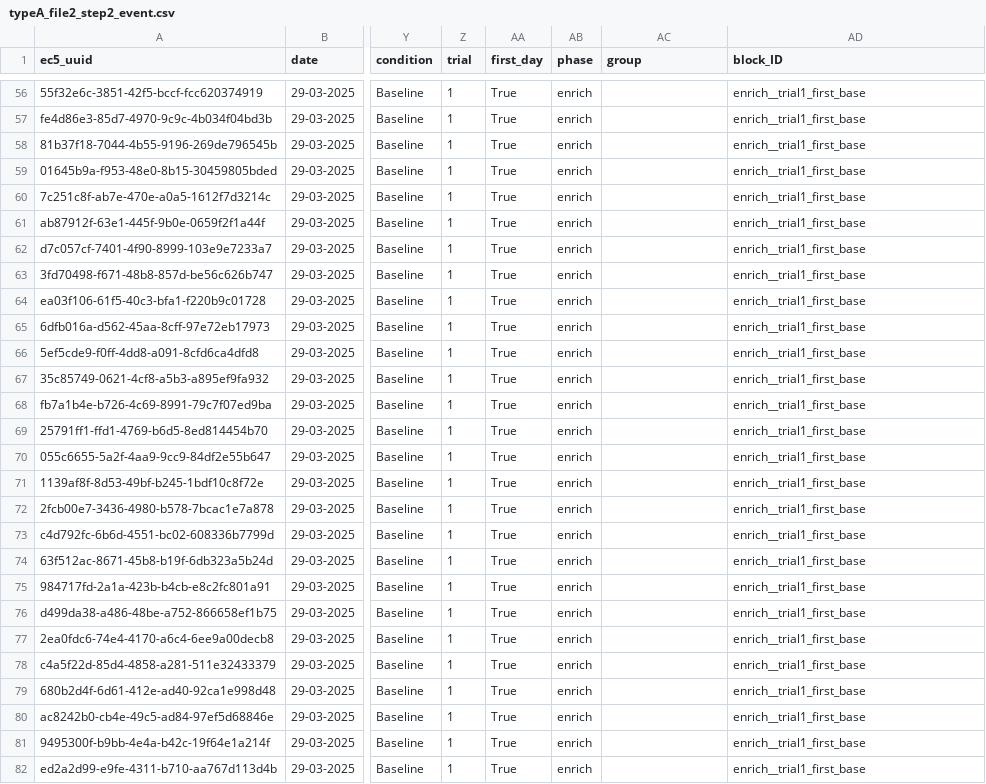
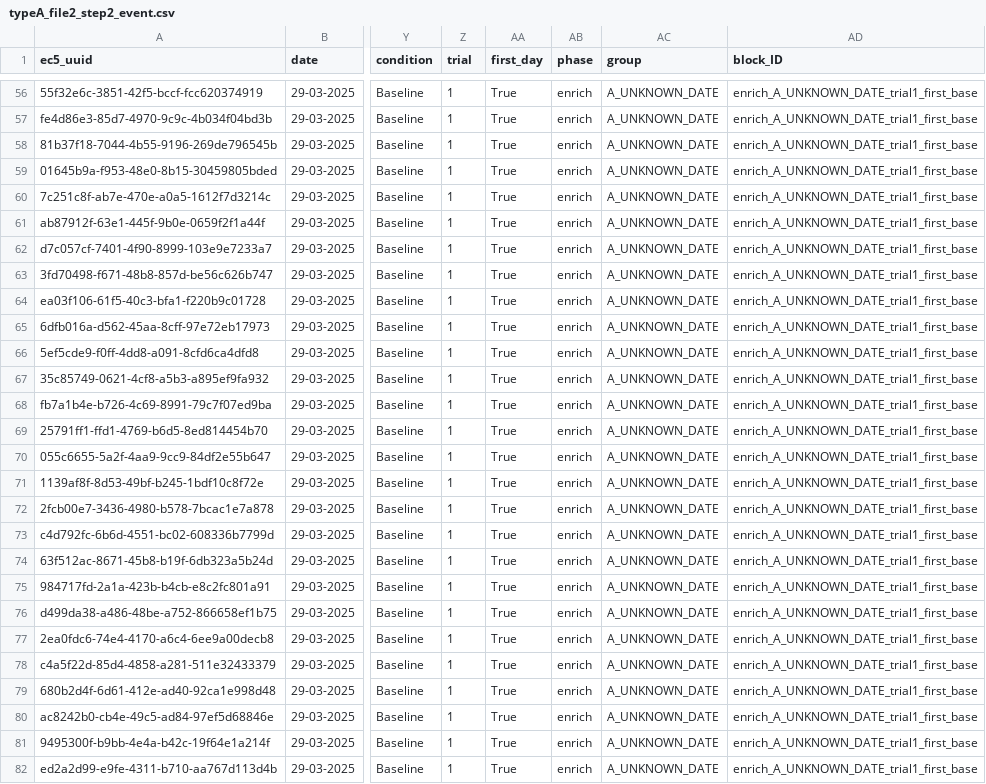
Before and after one commit to N1g0/playback_script, a CSV file: Output/intermediate_steps/typeA_file2_step2_event.csv, drawn as a sheet; only a part is shown, gaps mark what is left out; the diff covers the shown part only; the diff names each change by its address in the sheet, - before the commit and + after, or states it on an @@ line.

```diff
--- a/Output/intermediate_steps/typeA_file2_step2_event.csv
+++ b/Output/intermediate_steps/typeA_file2_step2_event.csv
-AC56:AC82 (group): (empty)
+AC56:AC82 (group): A_UNKNOWN_DATE
-AD56:AD82 (block_ID): enrich__trial1_first_base
+AD56:AD82 (block_ID): enrich_A_UNKNOWN_DATE_trial1_first_base
```
Also changed, not shown: 140 edited cells elsewhere in this file, Output/final_combined_occurrence.csv, Output/intermediate_steps/typeA_file1_step2_event.csv, 19 other files.
